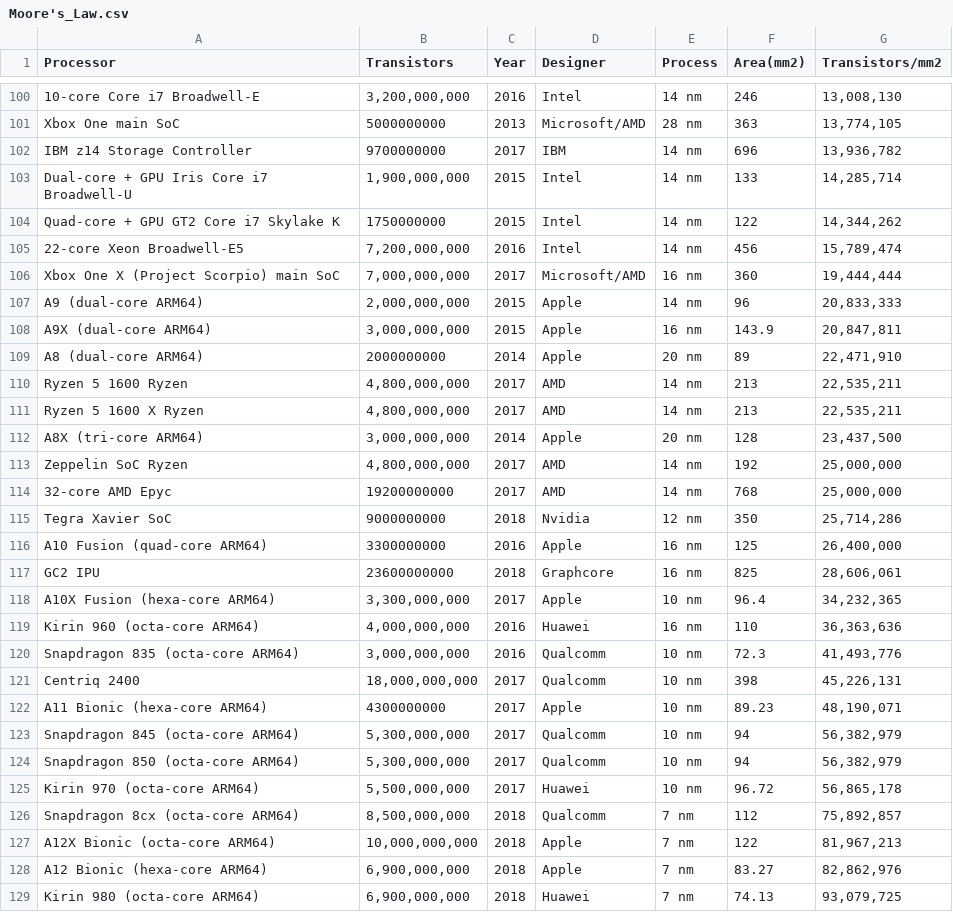
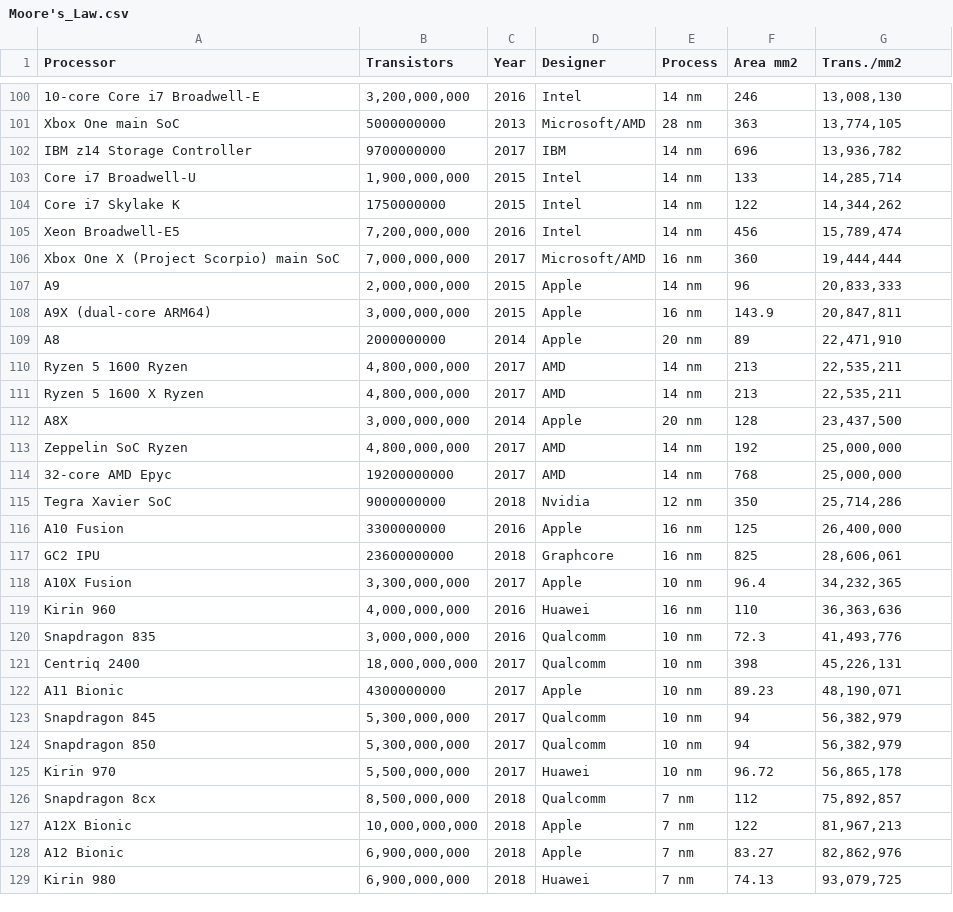
Before and after one commit to bwu62/moores-law, a CSV file: Moore's_Law.csv, drawn as a sheet; only a part is shown, gaps mark what is left out; the diff names each change by its address in the sheet, - before the commit and + after, or states it on an @@ line.

```diff
--- a/Moore's_Law.csv
+++ b/Moore's_Law.csv
-F1: Area(mm2)
+F1: Area mm2
-G1: Transistors/mm2
+G1: Trans./mm2
-A103 (Processor): Dual-core + GPU Iris Core i7 Broadwell-U
+A103 (Processor): Core i7 Broadwell-U
-A104 (Processor): Quad-core + GPU GT2 Core i7 Skylake K
+A104 (Processor): Core i7 Skylake K
-A105 (Processor): 22-core Xeon Broadwell-E5
+A105 (Processor): Xeon Broadwell-E5
-A107 (Processor): A9 (dual-core ARM64)
+A107 (Processor): A9
-A109 (Processor): A8 (dual-core ARM64)
+A109 (Processor): A8
-A112 (Processor): A8X (tri-core ARM64)
+A112 (Processor): A8X
-A116 (Processor): A10 Fusion (quad-core ARM64)
+A116 (Processor): A10 Fusion
-A118 (Processor): A10X Fusion (hexa-core ARM64)
+A118 (Processor): A10X Fusion
-A119 (Processor): Kirin 960 (octa-core ARM64)
+A119 (Processor): Kirin 960
-A120 (Processor): Snapdragon 835 (octa-core ARM64)
+A120 (Processor): Snapdragon 835
-A122 (Processor): A11 Bionic (hexa-core ARM64)
+A122 (Processor): A11 Bionic
-A123 (Processor): Snapdragon 845 (octa-core ARM64)
+A123 (Processor): Snapdragon 845
-A124 (Processor): Snapdragon 850 (octa-core ARM64)
+A124 (Processor): Snapdragon 850
-A125 (Processor): Kirin 970 (octa-core ARM64)
+A125 (Processor): Kirin 970
-A126 (Processor): Snapdragon 8cx (octa-core ARM64)
+A126 (Processor): Snapdragon 8cx
-A127 (Processor): A12X Bionic (octa-core ARM64)
+A127 (Processor): A12X Bionic
-A128 (Processor): A12 Bionic (hexa-core ARM64)
+A128 (Processor): A12 Bionic
-A129 (Processor): Kirin 980 (octa-core ARM64)
+A129 (Processor): Kirin 980
```
